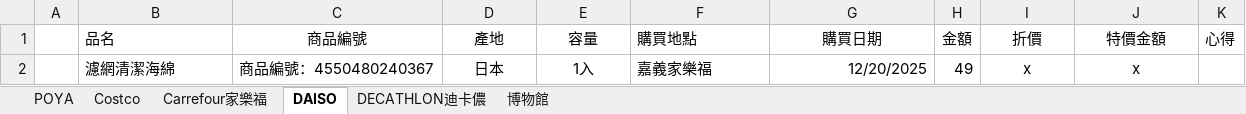
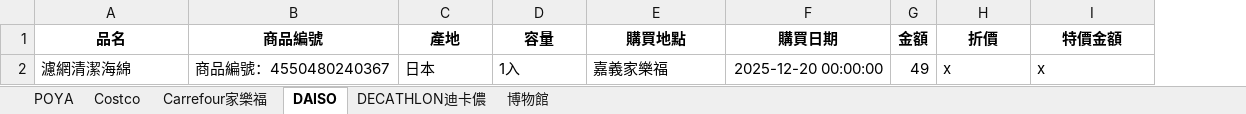
Before and after one commit to BoydYang-Designer/clash-of-clan-Scheduler, an Excel workbook: Shop.xlsx, sheet DAISO, drawn as a sheet; values as stored, in another font and other column widths than the file's, no borders; removed rows and columns are numbered as before the commit, all else as after; the diff names each change by its address in the sheet, - before the commit and + after, or states it on an @@ line.

```diff
--- a/Shop.xlsx (sheet DAISO)
+++ b/Shop.xlsx (sheet DAISO)
-column A, empty
-column K (心得), empty
-A1:I1 bold: off
+A1:I1 bold: on
-A1 alignment: left
+A1 alignment: center
-E1 alignment: left
+E1 alignment: center
-C2:D2 alignment: center
+C2:D2 alignment: left
-F2 (購買日期): 12/20/2025
+F2 (購買日期): 2025-12-20 00:00:00
-H2:I2 alignment: center
+H2:I2 alignment: left
```
Also changed, not shown: sheet Costco, sheet Carrefour家樂福, sheet POYA, sheet DECATHLON迪卡儂, sheet 博物館, 4 other files.
